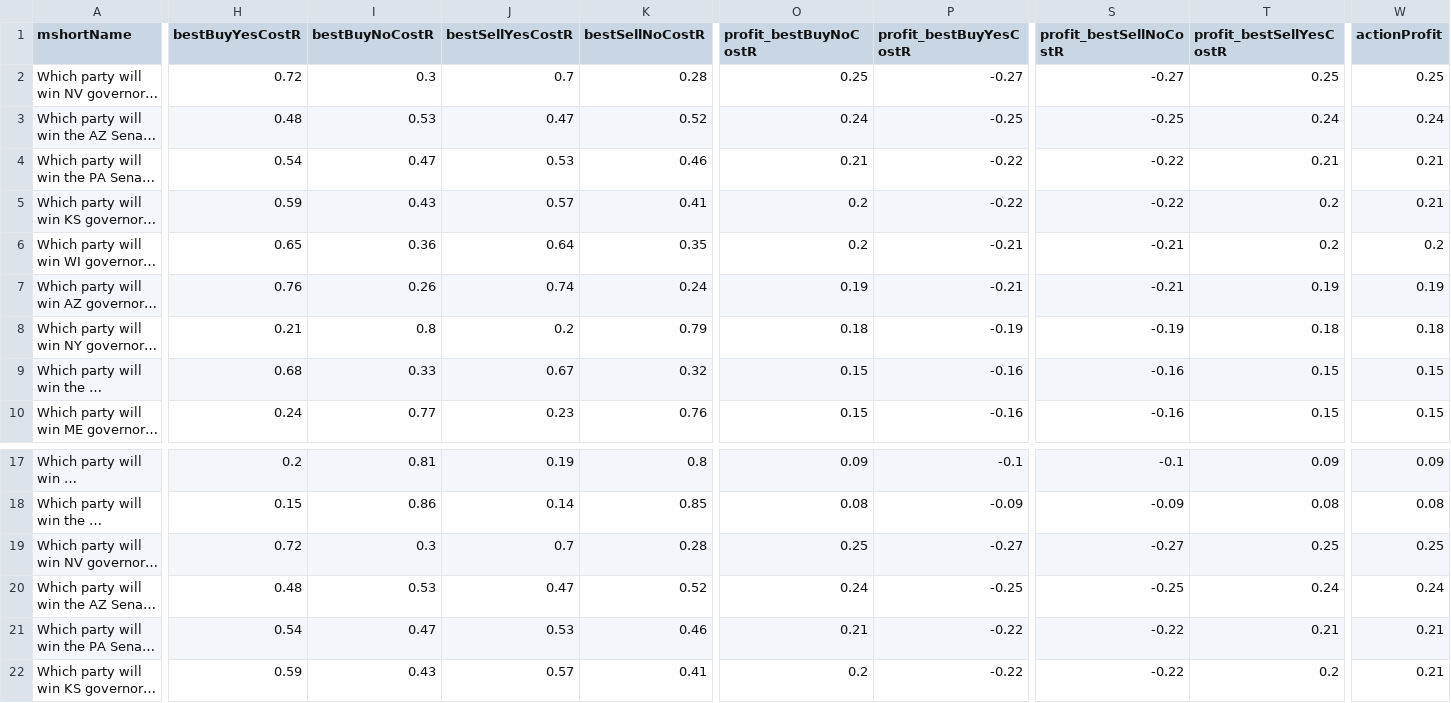
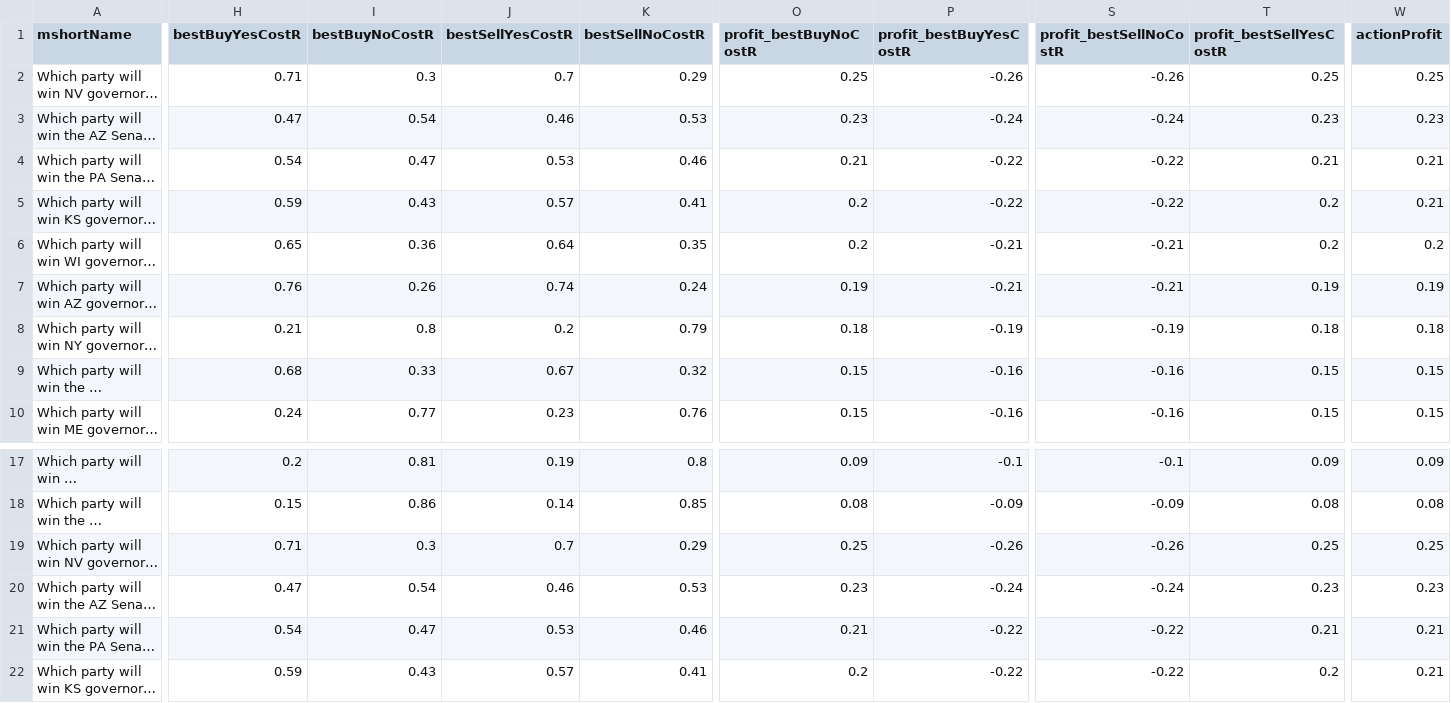
Before and after one commit to dcadata/fivethirtyeight-vs-predictit, a CSV file: data/opportunities.csv, drawn as a sheet; only a part is shown, gaps mark what is left out; long unchanged cells end in …; the diff covers the shown part only; the diff names each change by its address in the sheet, - before the commit and + after, or states it on an @@ line.

```diff
--- a/data/opportunities.csv
+++ b/data/opportunities.csv
-H2 (bestBuyYesCostR): 0.72
+H2 (bestBuyYesCostR): 0.71
-K2 (bestSellNoCostR): 0.28
+K2 (bestSellNoCostR): 0.29
-P2 (profit_bestBuyYesCostR): -0.27
+P2 (profit_bestBuyYesCostR): -0.26
-S2 (profit_bestSellNoCostR): -0.27
+S2 (profit_bestSellNoCostR): -0.26
-H3 (bestBuyYesCostR): 0.48
+H3 (bestBuyYesCostR): 0.47
-I3 (bestBuyNoCostR): 0.53
+I3 (bestBuyNoCostR): 0.54
-J3 (bestSellYesCostR): 0.47
+J3 (bestSellYesCostR): 0.46
-K3 (bestSellNoCostR): 0.52
+K3 (bestSellNoCostR): 0.53
-O3 (profit_bestBuyNoCostR): 0.24
+O3 (profit_bestBuyNoCostR): 0.23
-P3 (profit_bestBuyYesCostR): -0.25
+P3 (profit_bestBuyYesCostR): -0.24
-S3 (profit_bestSellNoCostR): -0.25
+S3 (profit_bestSellNoCostR): -0.24
-T3 (profit_bestSellYesCostR): 0.24
+T3 (profit_bestSellYesCostR): 0.23
-W3 (actionProfit): 0.24
+W3 (actionProfit): 0.23
-H19 (bestBuyYesCostR): 0.72
+H19 (bestBuyYesCostR): 0.71
-K19 (bestSellNoCostR): 0.28
+K19 (bestSellNoCostR): 0.29
-P19 (profit_bestBuyYesCostR): -0.27
+P19 (profit_bestBuyYesCostR): -0.26
-S19 (profit_bestSellNoCostR): -0.27
+S19 (profit_bestSellNoCostR): -0.26
-H20 (bestBuyYesCostR): 0.48
+H20 (bestBuyYesCostR): 0.47
-I20 (bestBuyNoCostR): 0.53
+I20 (bestBuyNoCostR): 0.54
-J20 (bestSellYesCostR): 0.47
+J20 (bestSellYesCostR): 0.46
-K20 (bestSellNoCostR): 0.52
+K20 (bestSellNoCostR): 0.53
-O20 (profit_bestBuyNoCostR): 0.24
+O20 (profit_bestBuyNoCostR): 0.23
-P20 (profit_bestBuyYesCostR): -0.25
+P20 (profit_bestBuyYesCostR): -0.24
-S20 (profit_bestSellNoCostR): -0.25
+S20 (profit_bestSellNoCostR): -0.24
-T20 (profit_bestSellYesCostR): 0.24
+T20 (profit_bestSellYesCostR): 0.23
-W20 (actionProfit): 0.24
+W20 (actionProfit): 0.23
```
Also changed, not shown: 9 edited cells elsewhere in this file, 1 other file.
